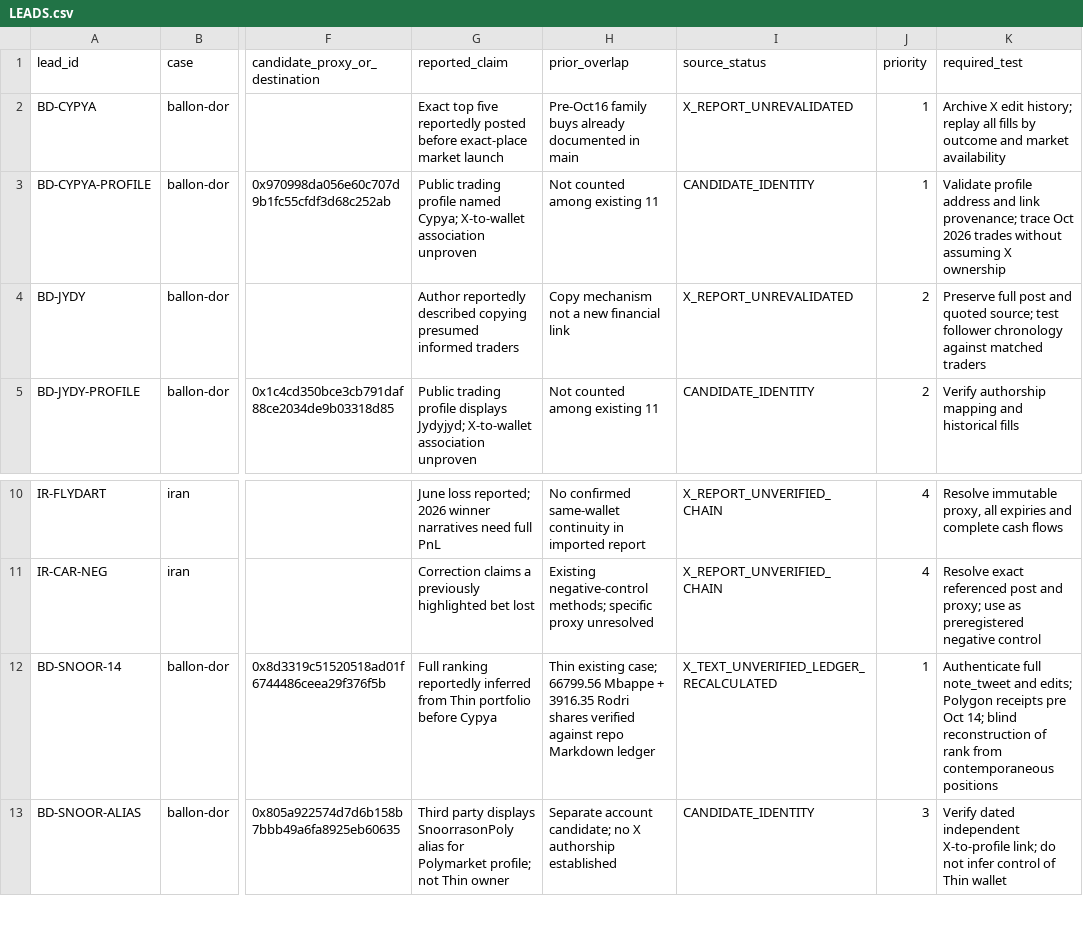
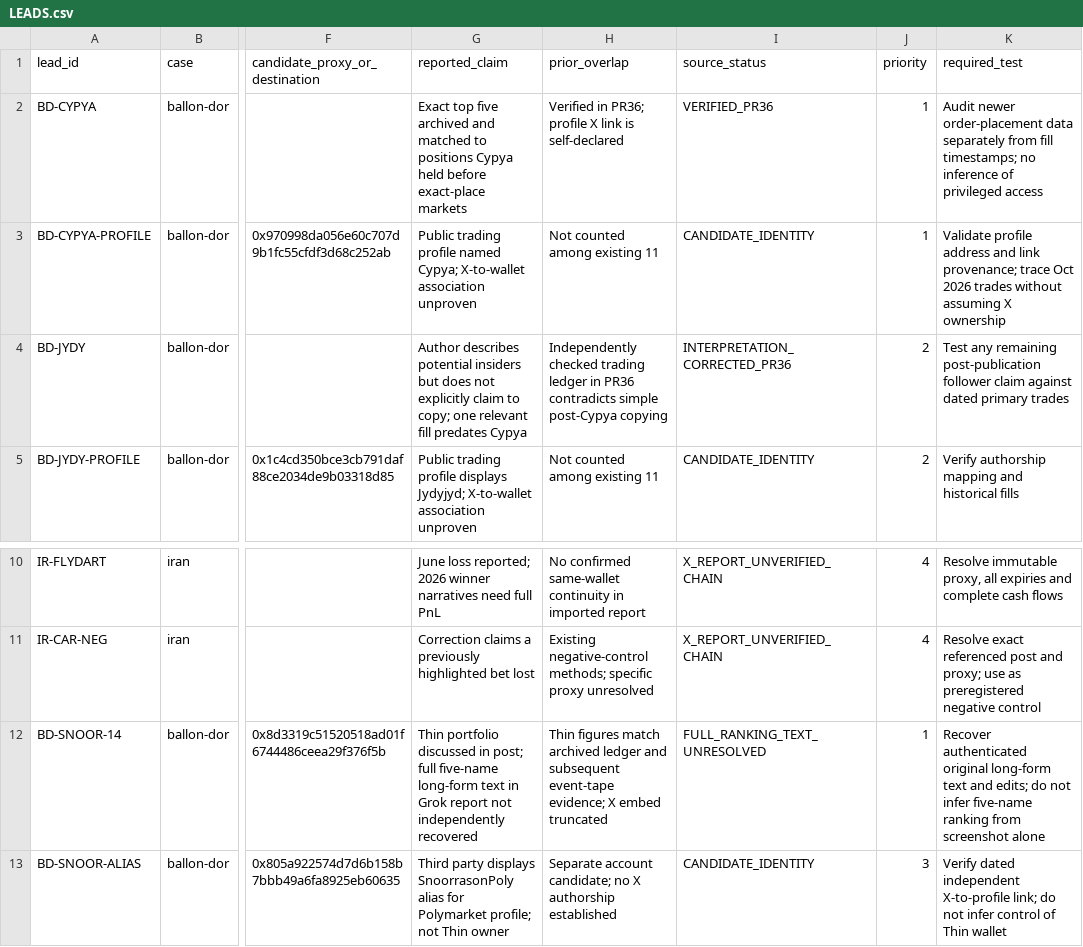
Before and after one commit to searadacunha/POLYMARKET-HOME-OF-THE-INSIDERS, a CSV file: research_notes/x-history-2026-11-06/LEADS.csv, drawn as a sheet; only a part is shown, gaps mark what is left out; the diff names each change by its address in the sheet, - before the commit and + after, or states it on an @@ line.

Commit message:
research: update historical X lead statuses after independent verification

```diff
--- a/research_notes/x-history-2026-11-06/LEADS.csv
+++ b/research_notes/x-history-2026-11-06/LEADS.csv
-G2 (reported_claim): …top five reportedly posted before exact-place market launch
+G2 (reported_claim): …top five archived and matched to positions Cypya held before exact-place markets
-H2 (prior_overlap): Pre-Oct16 family buys already documented in main
+H2 (prior_overlap): Verified in PR36; profile X link is self-declared
-I2 (source_status): X_REPORT_UNREVALIDATED
+I2 (source_status): VERIFIED_PR36
-K2 (required_test): Archive X edit history; replay all fills by outcome and market availability
+K2 (required_test): Audit newer order-placement data separately from fill timestamps; no inference of privileged access
-G4 (reported_claim): Author reportedly described copying presumed informed traders
+G4 (reported_claim): Author describes potential insiders but does not explicitly claim to copy; one relevant fill predates Cypya
-H4 (prior_overlap): Copy mechanism not a new financial link
+H4 (prior_overlap): Independently checked trading ledger in PR36 contradicts simple post-Cypya copying
-I4 (source_status): X_REPORT_UNREVALIDATED
+I4 (source_status): INTERPRETATION_CORRECTED_PR36
-K4 (required_test): Preserve full post and quoted source; test follower chronology against matched traders
+K4 (required_test): Test any remaining post-publication follower claim against dated primary trades
-G12 (reported_claim): Full ranking reportedly inferred from Thin portfolio before Cypya
+G12 (reported_claim): Thin portfolio discussed in post; full five-name long-form text in Grok report not independently recovered
-H12 (prior_overlap): Thin existing case; 66799.56 Mbappe + 3916.35 Rodri shares verified against repo Markdown ledger
+H12 (prior_overlap): Thin figures match archived ledger and subsequent event-tape evidence; X embed truncated
-I12 (source_status): X_TEXT_UNVERIFIED_LEDGER_RECALCULATED
+I12 (source_status): FULL_RANKING_TEXT_UNRESOLVED
-K12 (required_test): Authenticate full note_tweet and edits; Polygon receipts pre Oct 14; blind reconstruction of rank from contemporaneous positions
+K12 (required_test): Recover authenticated original long-form text and edits; do not infer five-name ranking from screenshot alone
```
